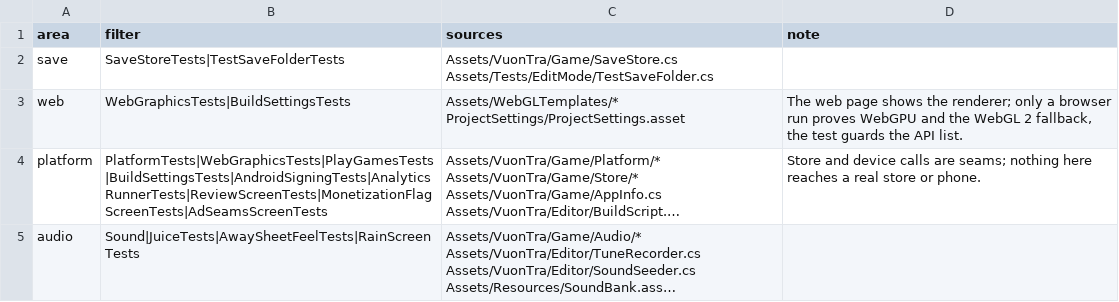
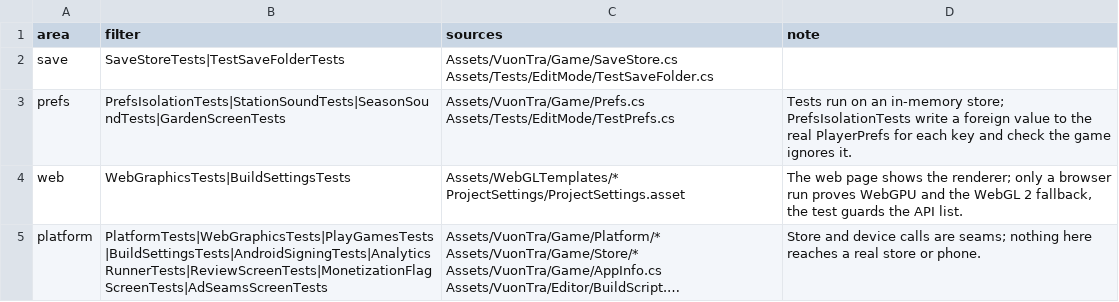
Before and after one commit to KaneNguyen03/moon-rabbit-tea-garden, a TSV file: tools/test-areas.tsv, drawn as a sheet; only a part is shown; the shorter side is filled out with more unchanged rows; long unchanged cells end in …; the diff names each change by its address in the sheet, - before the commit and + after, or states it on an @@ line.

```diff
--- a/tools/test-areas.tsv
+++ b/tools/test-areas.tsv
+row 3: prefs | PrefsIsolationTests|StationSoundTests|SeasonSoundTests|GardenScreenTests | Assets/VuonTra/Game/Prefs.cs Assets/Tests/EditMode/TestPrefs.cs | Tests run on an in-memory store; PrefsIsolationTests write a foreign value to the real PlayerPrefs for each key and check the game ignores it.
```
